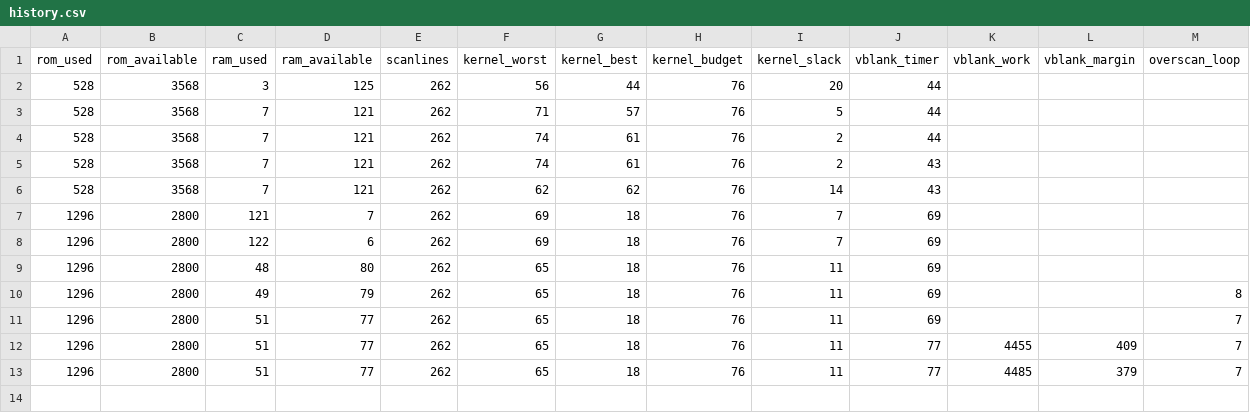
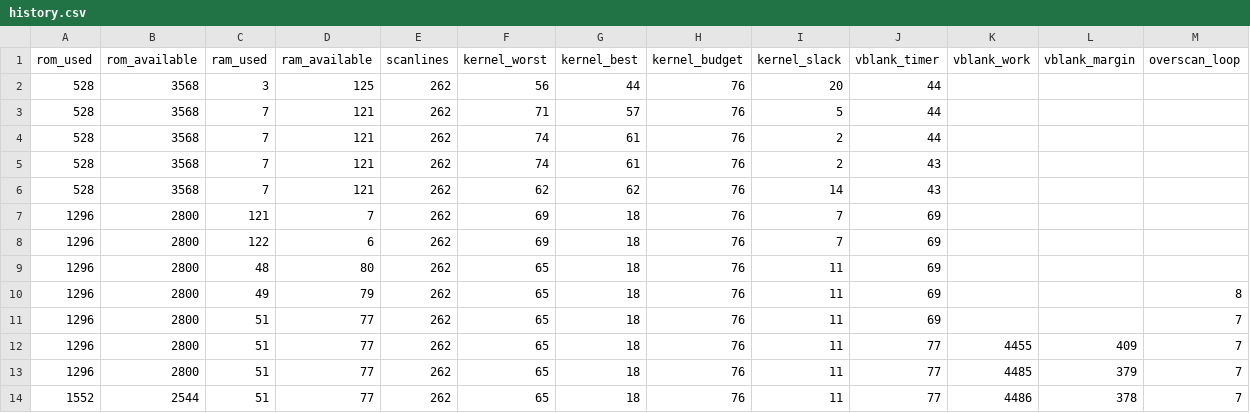
Before and after one commit to Andropovbr/wizard-duel, a CSV file: docs/benchmarks/history.csv, drawn as a sheet; the diff names each change by its address in the sheet, - before the commit and + after, or states it on an @@ line.

Commit message:
Round 8: ball write-slot ordering (1-scanline vertical shift fix)

```diff
--- a/docs/benchmarks/history.csv
+++ b/docs/benchmarks/history.csv
+row 14: 1552 | 2544 | 51 | 77 | 262 | 65 | 18 | 76 | 11 | 77 | 4486 | 378 | 7
```
Also changed, not shown: 10 other files.
